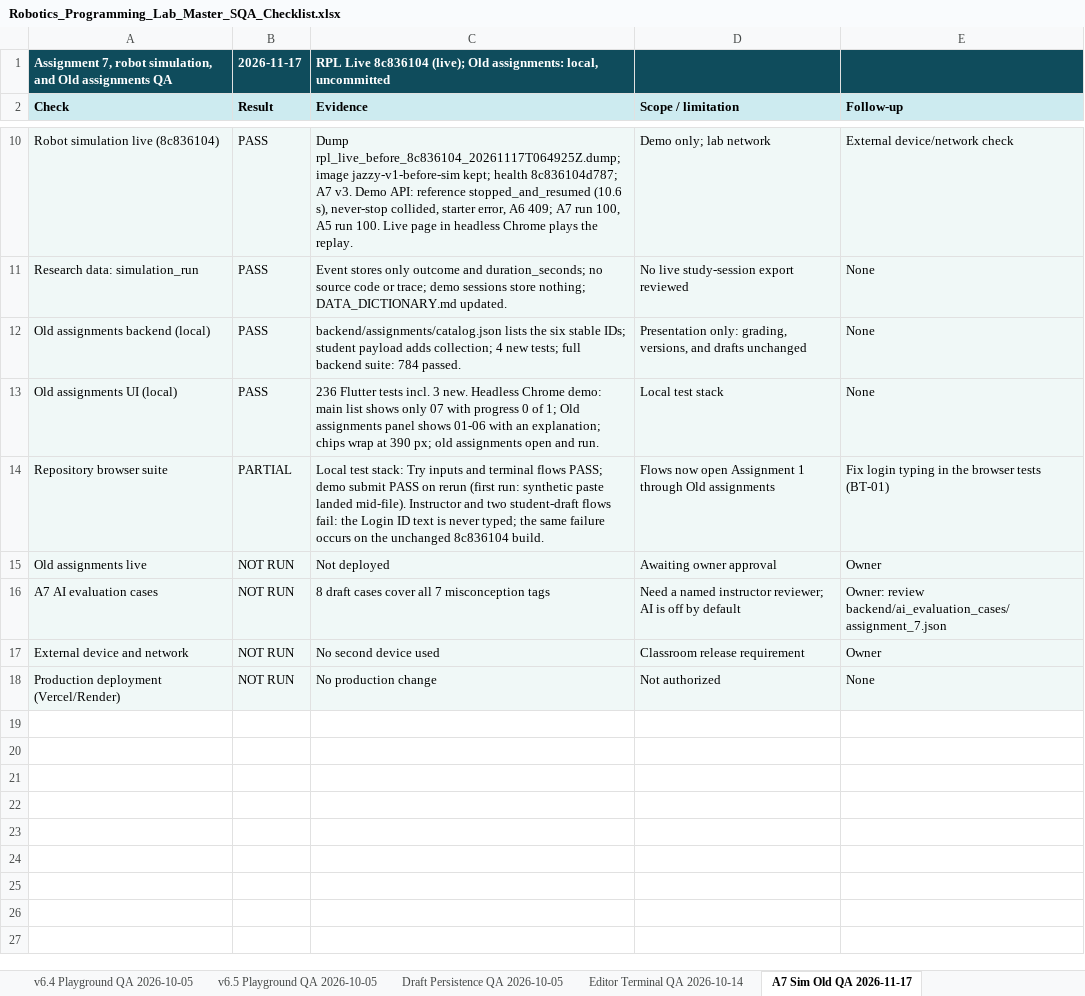
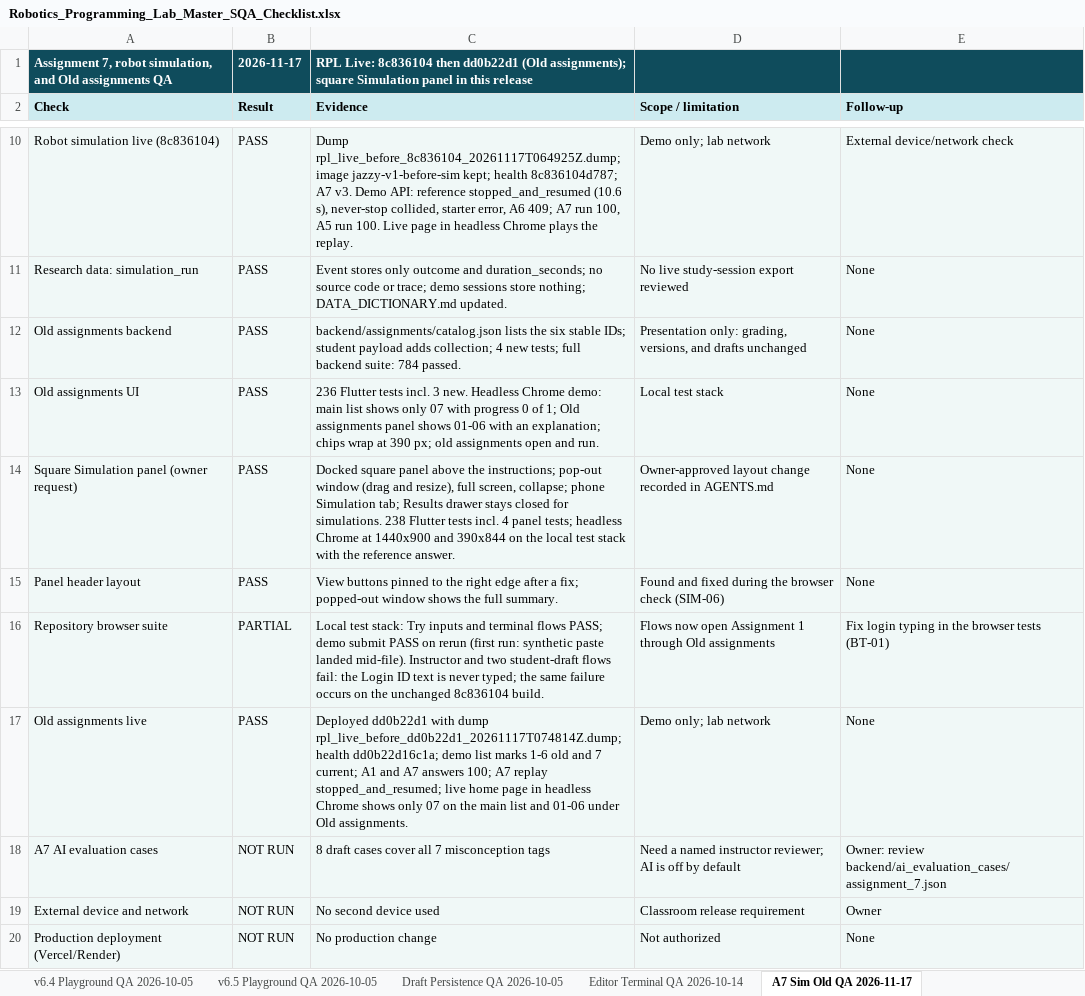
Before and after one commit to CS-Ponkoj/Robotics-Programming-Lab-Live, an Excel workbook: docs/sqa/Robotics_Programming_Lab_Master_SQA_Checklist.xlsx, sheet A7 Sim Old QA 2026-11-17, drawn as a sheet; only a part is shown, gaps mark what is left out; values as stored, in another font and other column widths than the file's, no borders; addresses are those after the commit; the diff names each change by its address in the sheet, - before the commit and + after, or states it on an @@ line.

Commit message:
Record SQA for the square Simulation panel

```diff
--- a/docs/sqa/Robotics_Programming_Lab_Master_SQA_Checklist.xlsx (sheet A7 Sim Old QA 2026-11-17)
+++ b/docs/sqa/Robotics_Programming_Lab_Master_SQA_Checklist.xlsx (sheet A7 Sim Old QA 2026-11-17)
-C1: RPL Live 8c836104 (live); Old assignments: local, uncommitted
+C1: RPL Live: 8c836104 then dd0b22d1 (Old assignments); square Simulation panel in this release
-A12: Old assignments backend (local)
+A12: Old assignments backend
-A13: Old assignments UI (local)
+A13: Old assignments UI
+row 14: Square Simulation panel (owner request) | PASS | Docked square panel above the instructions; pop-out window (drag and resize), full screen, collapse; phone Simulation tab; Results drawer stays closed for simulations. 238 Flutter tests incl. 4 panel tests; headless Chrome at 1440x900 and 390x844 on the local test stack with the reference answer. | Owner-approved layout change recorded in AGENTS.md | None
+row 15: Panel header layout | PASS | View buttons pinned to the right edge after a fix; popped-out window shows the full summary. | Found and fixed during the browser check (SIM-06) | None
-B17: NOT RUN
+B17: PASS
-C17: Not deployed
+C17: Deployed dd0b22d1 with dump rpl_live_before_dd0b22d1_20261117T074814Z.dump; health dd0b22d16c1a; demo list marks 1-6 old and 7 current; A1 and A7 answers 100; A7 replay stopped_and_resumed; live home page in headless Chrome shows only 07 on the main list and 01-06 under Old assignments.
-D17: Awaiting owner approval
+D17: Demo only; lab network
-E17: Owner
+E17: None
```
Also changed, not shown: sheet Release Dashboard, sheet Master Checklist, sheet Defect Log, sheet QA Run History.
